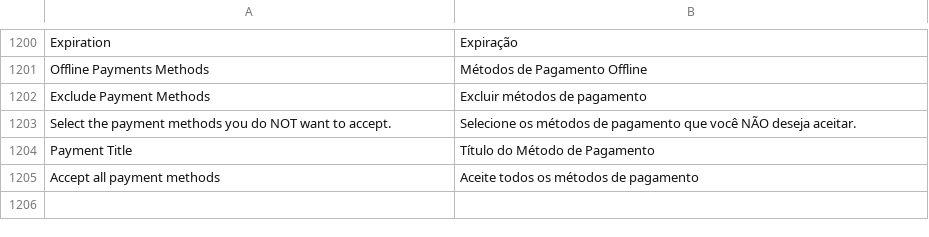
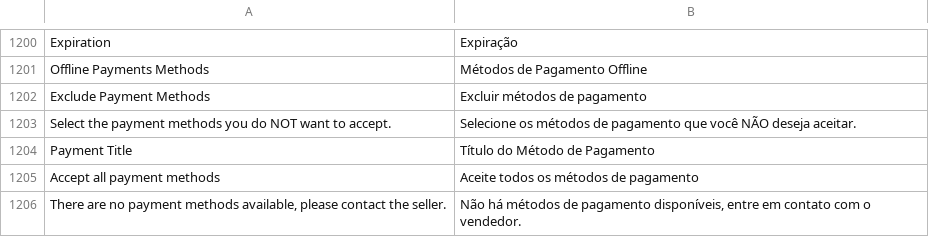
Before and after one commit to PluginAndPartners/payment-magento-plugin, a CSV file: i18n/pt_BR.csv, drawn as a sheet; only a part is shown, gaps mark what is left out.

```diff
--- a/i18n/pt_BR.csv
+++ b/i18n/pt_BR.csv
@@ -1205 +1205,2 @@ Expiration,Expiração
 "Accept all payment methods","Aceite todos os métodos de pagamento"
+"There are no payment methods available, please contact the seller.", "Não há métodos de pagamento disponíveis, entre em contato com o vendedor."
```
Also changed, not shown: i18n/es_AR.csv, i18n/es_CL.csv, 7 other files.
